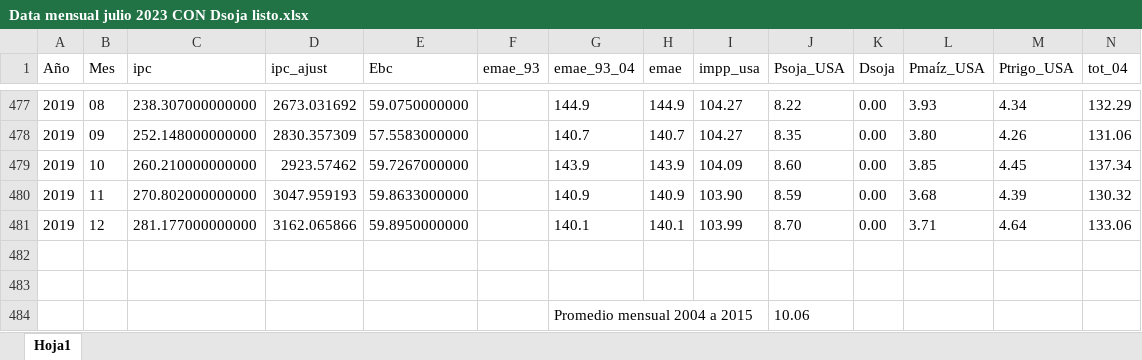
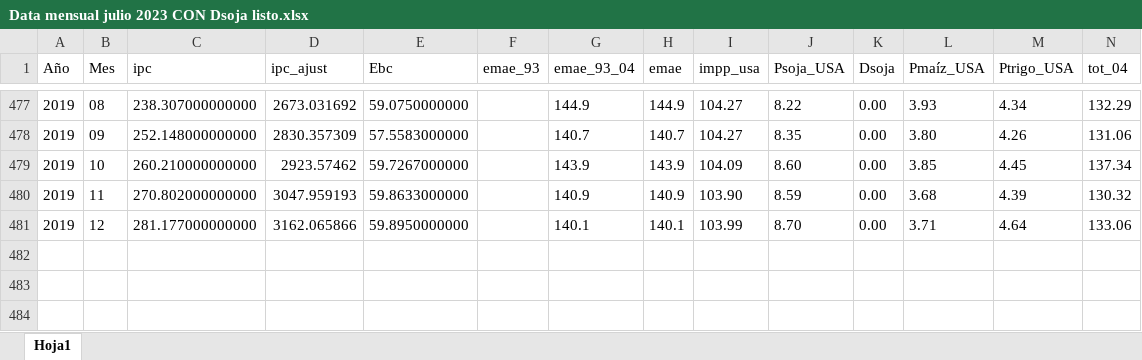
Before and after one commit to mbarrena/tesis, an Excel workbook: data/Data mensual julio 2023 CON Dsoja listo.xlsx, sheet Hoja1, drawn as a sheet; only a part is shown, gaps mark what is left out; values as stored, in another font and other column widths than the file's, no borders; rows hold the shown columns only; the diff names each change by its address in the sheet, - before the commit and + after, or states it on an @@ line.

```diff
--- a/data/Data mensual julio 2023 CON Dsoja listo.xlsx (sheet Hoja1)
+++ b/data/Data mensual julio 2023 CON Dsoja listo.xlsx (sheet Hoja1)
-row 482: (empty)
-row 483: (empty)
-row 484:  |  |  |  |  |  | Promedio mensual 2004 a 2015 |  |  | 10.06
```
Also changed, not shown: 2 other files.
